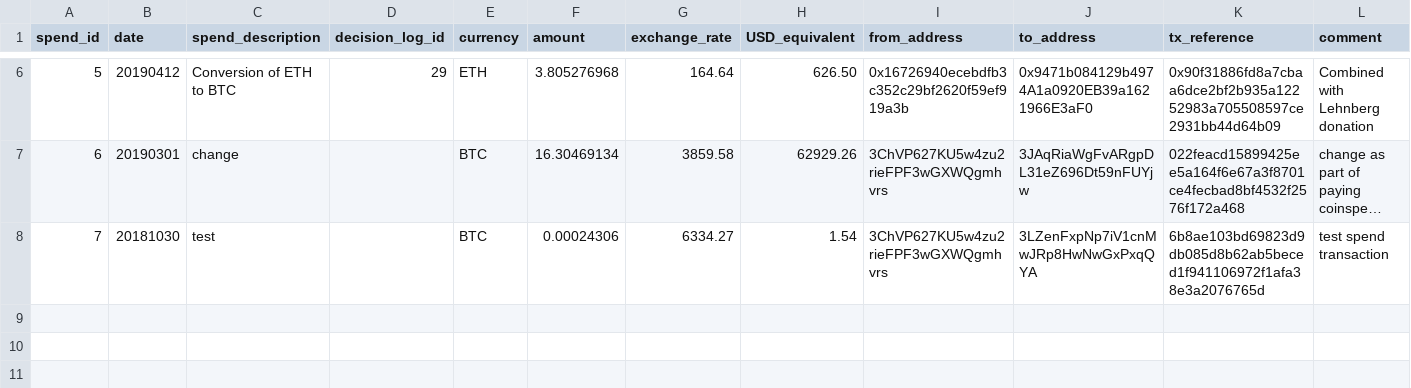
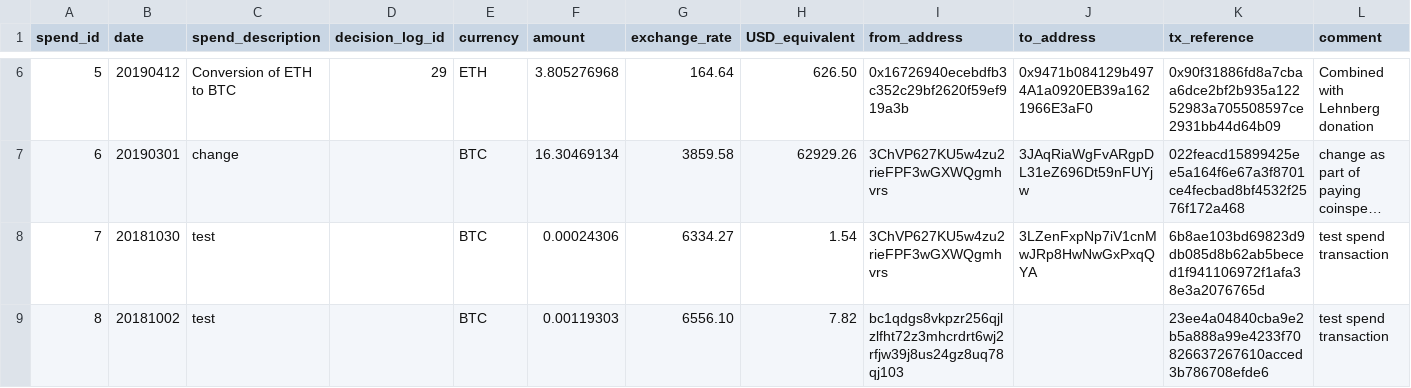
Before and after one commit to mimblewimble/grin-pm, a CSV file: financials/spending_log.csv, drawn as a sheet; only a part is shown, gaps mark what is left out; long unchanged cells end in …; the diff names each change by its address in the sheet, - before the commit and + after, or states it on an @@ line.

Commit message:
add unnaccounted spend from btc address bc1...j65 to spending log

```diff
--- a/financials/spending_log.csv
+++ b/financials/spending_log.csv
+row 9: 8 | 20181002 | test |  | BTC | 0.00119303 | 6556.10 | 7.82 | bc1qdgs8vkpzr256qjlzlfht72z3mhcrdrt6wj2rfjw39j8us24gz8uq78qj103 |  | 23ee4a04840cba9e2b5a888a99e4233f70826637267610acced3b786708efde6 | test spend transaction
```
